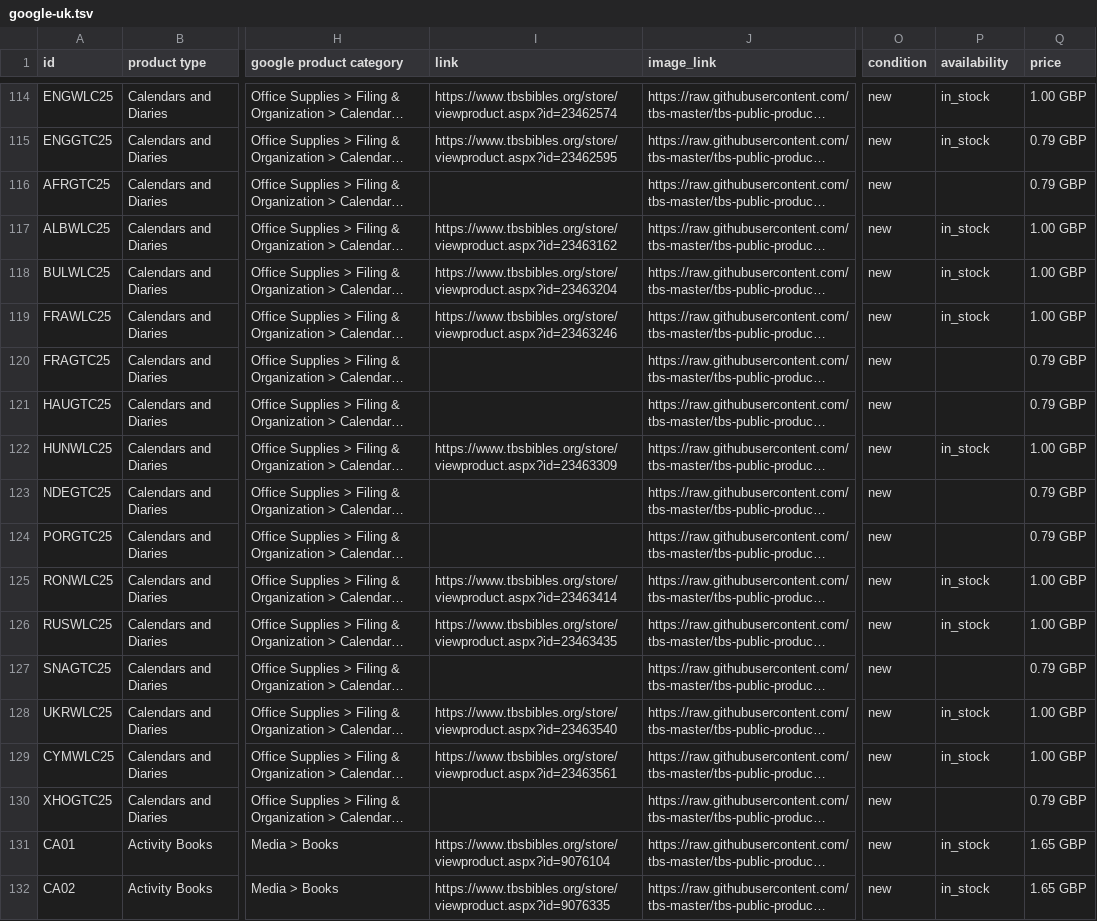
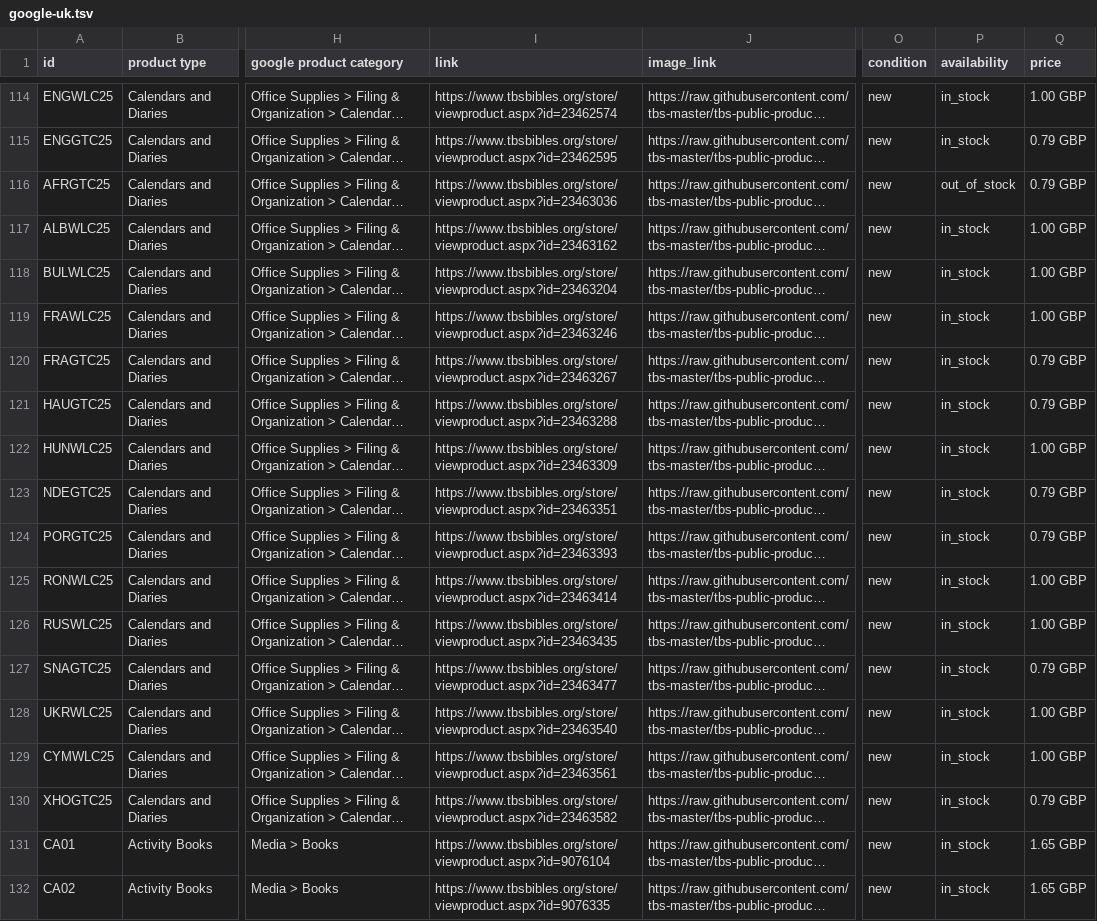
Before and after one commit to tbs-master/tbs-public-product-data, a TSV file: google-uk.tsv, drawn as a sheet; only a part is shown, gaps mark what is left out; long unchanged cells end in …; the diff names each change by its address in the sheet, - before the commit and + after, or states it on an @@ line.

```diff
--- a/google-uk.tsv
+++ b/google-uk.tsv
-I116 (link): (empty)
+I116 (link): https://www.tbsbibles.org/store/viewproduct.aspx?id=23463036
-P116 (availability): (empty)
+P116 (availability): out_of_stock
-I120 (link): (empty)
+I120 (link): https://www.tbsbibles.org/store/viewproduct.aspx?id=23463267
-P120:P121 (availability): (empty)
+P120:P121 (availability): in_stock
-I121 (link): (empty)
+I121 (link): https://www.tbsbibles.org/store/viewproduct.aspx?id=23463288
-I123 (link): (empty)
+I123 (link): https://www.tbsbibles.org/store/viewproduct.aspx?id=23463351
-P123:P124 (availability): (empty)
+P123:P124 (availability): in_stock
-I124 (link): (empty)
+I124 (link): https://www.tbsbibles.org/store/viewproduct.aspx?id=23463393
-I127 (link): (empty)
+I127 (link): https://www.tbsbibles.org/store/viewproduct.aspx?id=23463477
-P127 (availability): (empty)
+P127 (availability): in_stock
-I130 (link): (empty)
+I130 (link): https://www.tbsbibles.org/store/viewproduct.aspx?id=23463582
-P130 (availability): (empty)
+P130 (availability): in_stock
```
Also changed, not shown: 2 other files.
